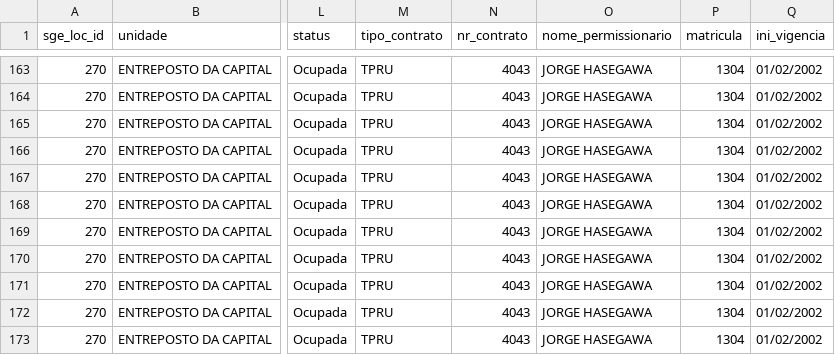
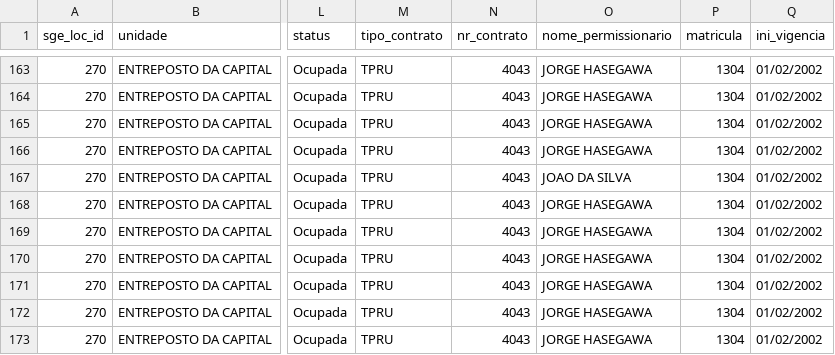
Before and after one commit to zeroalex/cafe-cereja, a CSV file: data/dados2.csv, drawn as a sheet; only a part is shown, gaps mark what is left out; the diff names each change by its address in the sheet, - before the commit and + after, or states it on an @@ line.

```diff
--- a/data/dados2.csv
+++ b/data/dados2.csv
-O167 (nome_permissionario): JORGE HASEGAWA
+O167 (nome_permissionario): JOAO DA SILVA
```
Also changed, not shown: 3 other files.
